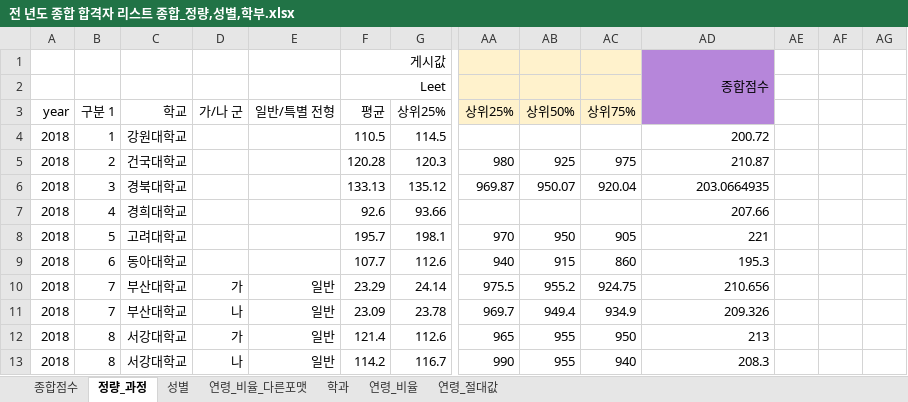
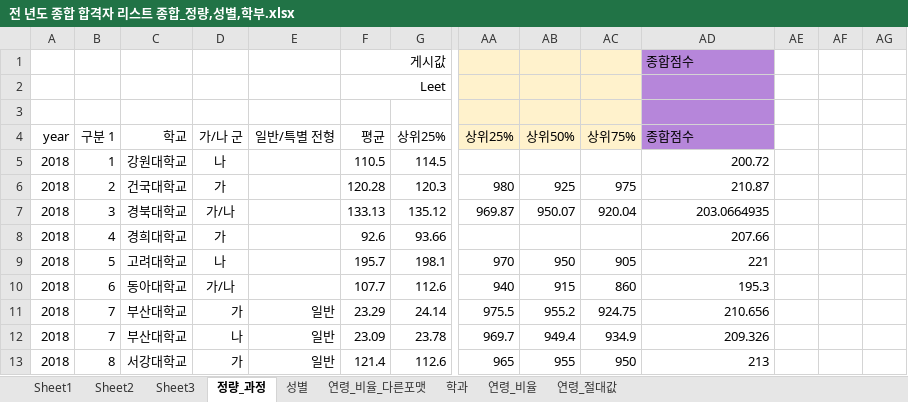
Before and after one commit to ChangwanKu/leetworks, an Excel workbook: rawdatas/전 년도 종합 합격자 리스트 종합_정량,성별,학부.xlsx, sheet 정량_과정, drawn as a sheet; only a part is shown, gaps mark what is left out; the shorter side is filled out with more unchanged rows; values as stored, in another font and other column widths than the file's, no borders; removed rows and columns are numbered as before the commit, all else as after; rows hold the shown columns only; the diff covers the shown part only; the diff names each change by its address in the sheet, - before the commit and + after, or states it on an @@ line.

```diff
--- a/rawdatas/전 년도 종합 합격자 리스트 종합_정량,성별,학부.xlsx (sheet 정량_과정)
+++ b/rawdatas/전 년도 종합 합격자 리스트 종합_정량,성별,학부.xlsx (sheet 정량_과정)
-sheet tab: 종합점수
+sheet tab: Sheet1
+sheet tab: Sheet2
+sheet tab: Sheet3
-AD1 alignment: right
+AD1 alignment: left
-AD1:AD3 merged
+row 3: (empty)
-AD4: (empty)
+AD4: 종합점수
-D5: (empty)
+D5: 나
-D6: (empty)
+D6: 가
-D7: (empty)
+D7: 가/나
-D8: (empty)
+D8: 가
-D9: (empty)
+D9: 나
-D10: (empty)
+D10: 가/나
```
Also changed, not shown: 18 edited cells and cell formats elsewhere in this sheet, formulas that keep their value, charts or pictures.
